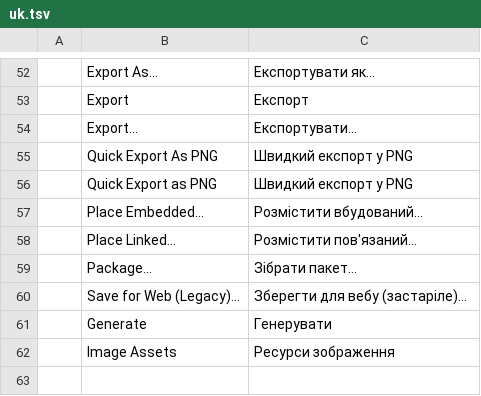
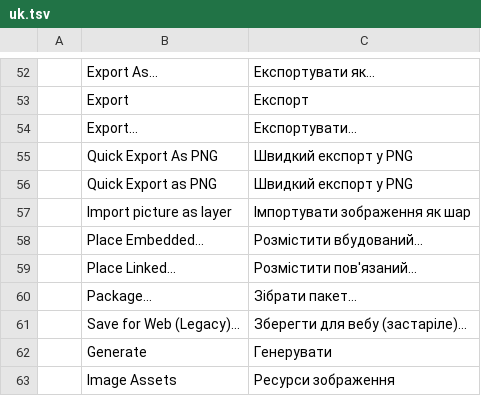
Before and after one commit to keyarr/niveta, a TSV file: crates/ui-egui/src/i18n/uk.tsv, drawn as a sheet; only a part is shown, gaps mark what is left out; the shorter side is filled out with more unchanged rows.

```diff
--- a/crates/ui-egui/src/i18n/uk.tsv
+++ b/crates/ui-egui/src/i18n/uk.tsv
@@ -56,2 +56,3 @@
 	Quick Export as PNG	Швидкий експорт у PNG
+	Import picture as layer	Імпортувати зображення як шар
 	Place Embedded…	Розмістити вбудований…
```
Also changed, not shown: crates/ui-egui/src/i18n/cs.tsv, crates/ui-egui/src/i18n/el.tsv, 20 other files.
